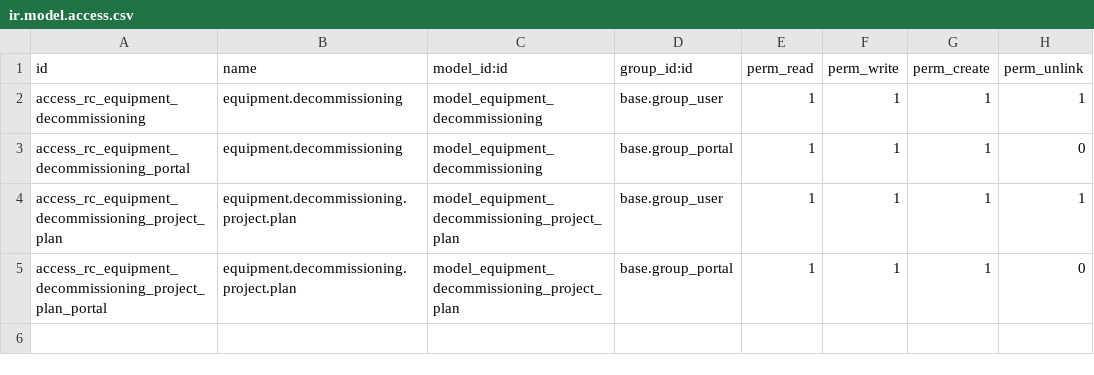
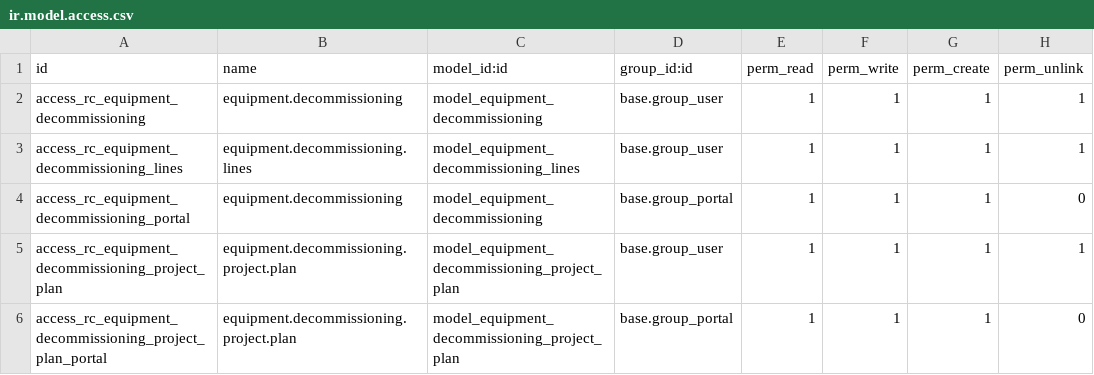
Before and after one commit to MceeSolutions/Rack-Centre-Limited, a CSV file: rc_equipment_decommissioning/security/ir.model.access.csv, drawn as a sheet; the diff names each change by its address in the sheet, - before the commit and + after, or states it on an @@ line.

```diff
--- a/rc_equipment_decommissioning/security/ir.model.access.csv
+++ b/rc_equipment_decommissioning/security/ir.model.access.csv
+row 3: access_rc_equipment_decommissioning_lines | equipment.decommissioning.lines | model_equipment_decommissioning_lines | base.group_user | 1 | 1 | 1 | 1
```
Also changed, not shown: rc_access_request/security/ir.model.access.csv, 15 other files.
